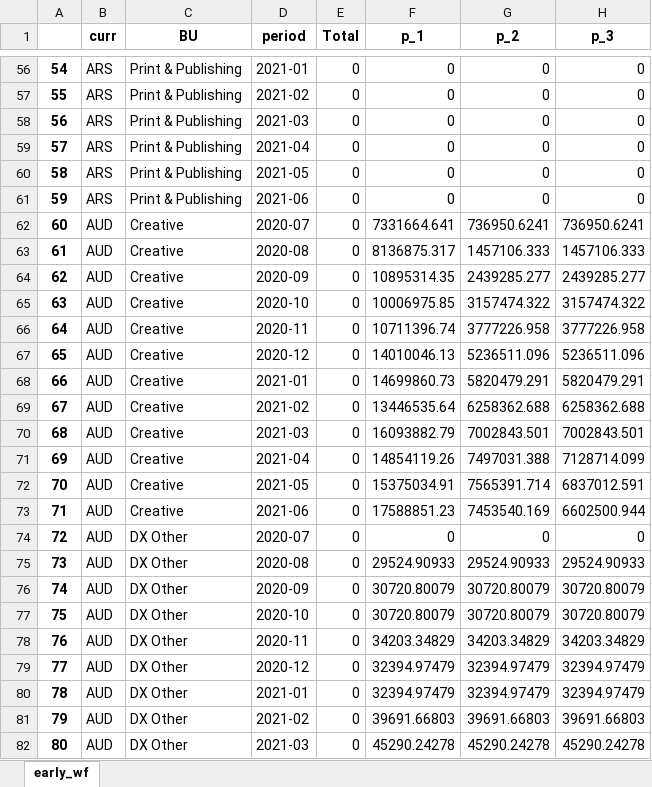
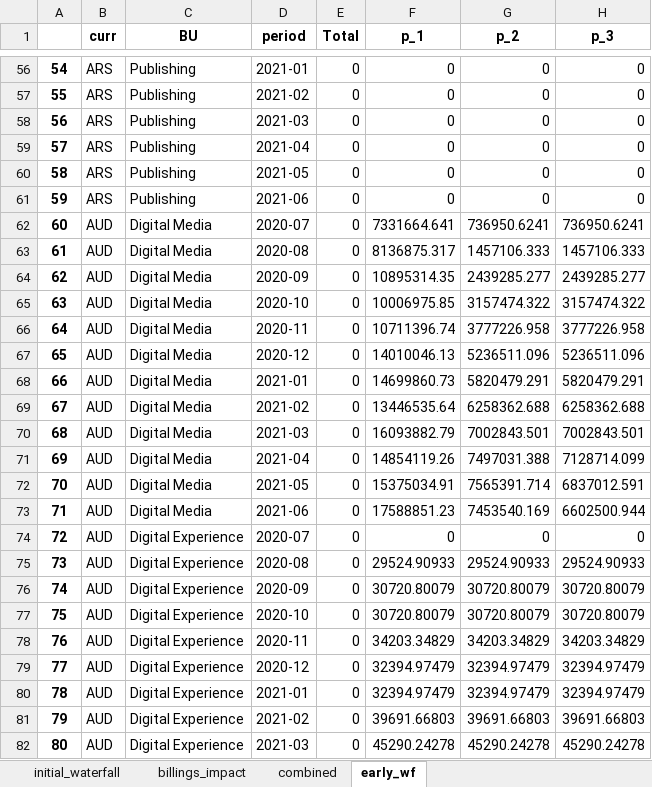
Before and after one commit to davidjsmith44/Deferred_Revenue_Forecast, an Excel workbook: notebooks/output.xlsx, sheet early_wf, drawn as a sheet; only a part is shown, gaps mark what is left out; values as stored, in another font and other column widths than the file's, no borders; the diff covers the shown part only; the diff names each change by its address in the sheet, - before the commit and + after, or states it on an @@ line.

```diff
--- a/notebooks/output.xlsx (sheet early_wf)
+++ b/notebooks/output.xlsx (sheet early_wf)
+sheet tab: initial_waterfall
+sheet tab: billings_impact
+sheet tab: combined
-C56:C61 (BU): Print & Publishing
+C56:C61 (BU): Publishing
-C62:C73 (BU): Creative
+C62:C73 (BU): Digital Media
-C74:C82 (BU): DX Other
+C74:C82 (BU): Digital Experience
```
Also changed, not shown: 1593 edited cells elsewhere in this sheet, 4 other files.
